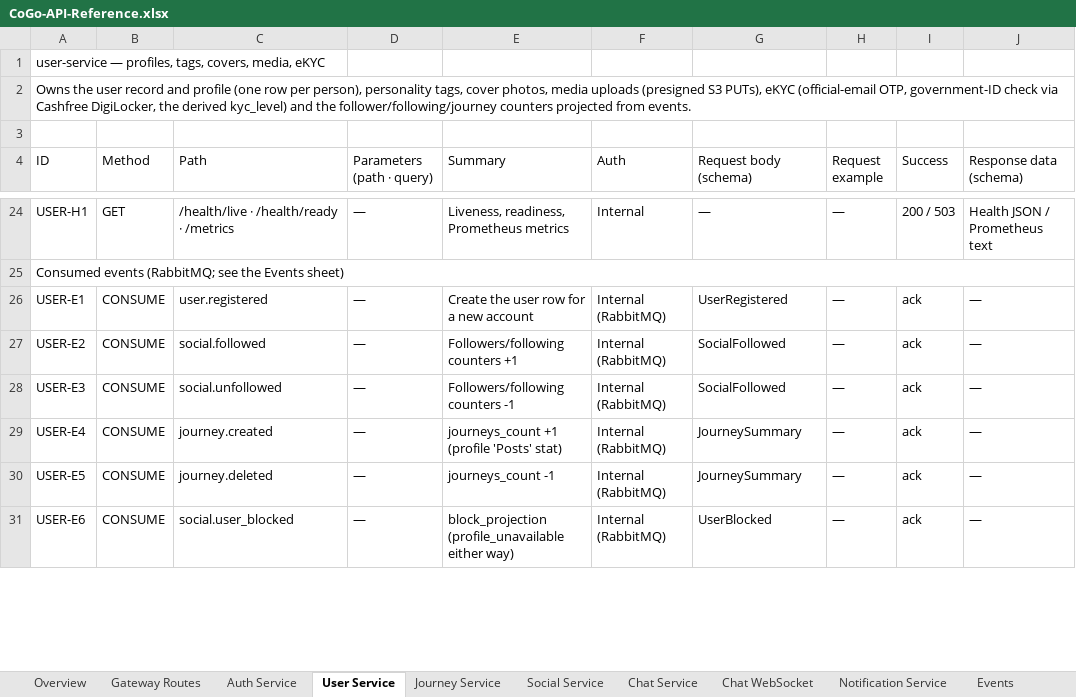
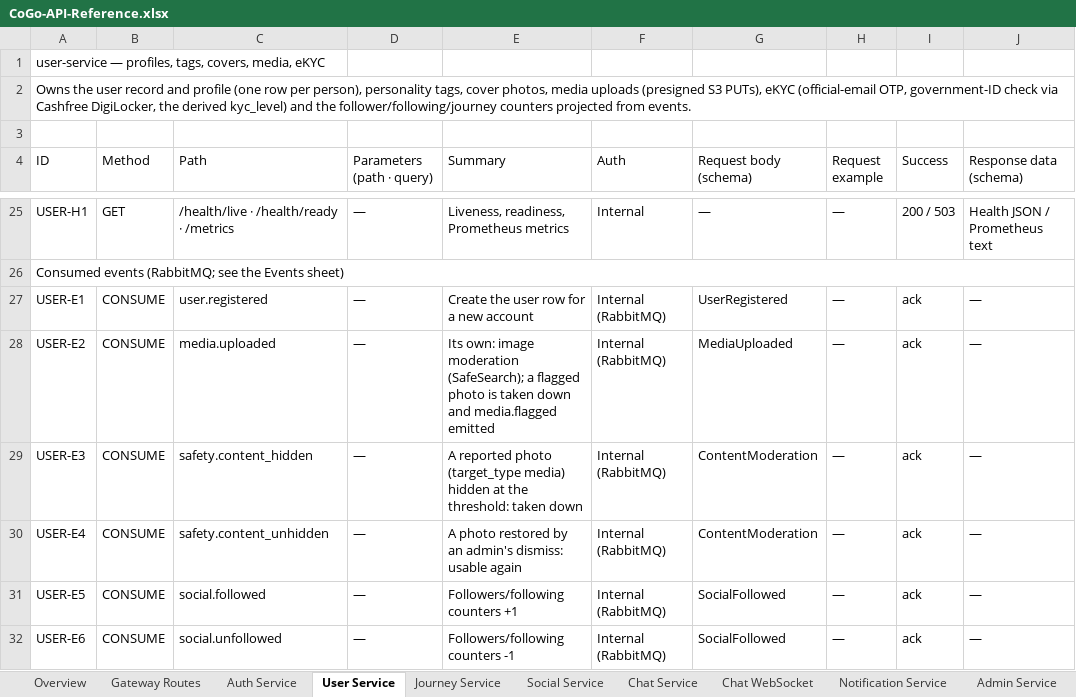
Before and after one commit to cogoworldindia/cogo-backend, an Excel workbook: docs/api/CoGo-API-Reference.xlsx, sheet User Service, drawn as a sheet; only a part is shown, gaps mark what is left out; values as stored, in another font and other column widths than the file's, no cell formats; addresses are those after the commit; the diff covers the shown part only; the diff names each change by its address in the sheet, - before the commit and + after, or states it on an @@ line.

```diff
--- a/docs/api/CoGo-API-Reference.xlsx (sheet User Service)
+++ b/docs/api/CoGo-API-Reference.xlsx (sheet User Service)
+sheet tab: Admin Service
-C28 (Path): social.followed
+C28 (Path): media.uploaded
-E28 (Summary): Followers/following counters +1
+E28 (Summary): Its own: image moderation (SafeSearch); a flagged photo is taken down and media.flagged emitted
-G28 (Request body (schema)): SocialFollowed
+G28 (Request body (schema)): MediaUploaded
-C29 (Path): social.unfollowed
+C29 (Path): safety.content_hidden
-E29 (Summary): Followers/following counters -1
+E29 (Summary): A reported photo (target_type media) hidden at the threshold: taken down
-G29 (Request body (schema)): SocialFollowed
+G29 (Request body (schema)): ContentModeration
-C30 (Path): journey.created
+C30 (Path): safety.content_unhidden
-E30 (Summary): journeys_count +1 (profile 'Posts' stat)
+E30 (Summary): A photo restored by an admin's dismiss: usable again
-G30 (Request body (schema)): JourneySummary
+G30 (Request body (schema)): ContentModeration
-C31 (Path): journey.deleted
+C31 (Path): social.followed
-E31 (Summary): journeys_count -1
+E31 (Summary): Followers/following counters +1
-G31 (Request body (schema)): JourneySummary
+G31 (Request body (schema)): SocialFollowed
-C32 (Path): social.user_blocked
+C32 (Path): social.unfollowed
-E32 (Summary): block_projection (profile_unavailable either way)
+E32 (Summary): Followers/following counters -1
-G32 (Request body (schema)): UserBlocked
+G32 (Request body (schema)): SocialFollowed
```
Also changed, not shown: 4 added rows and 3 edited cells elsewhere in this sheet, sheet Schemas, sheet Events, sheet Gateway Routes, sheet Error Codes, sheet Auth Service, sheet Notification Service, 4 more sheets, cell formats, 25 other files.
